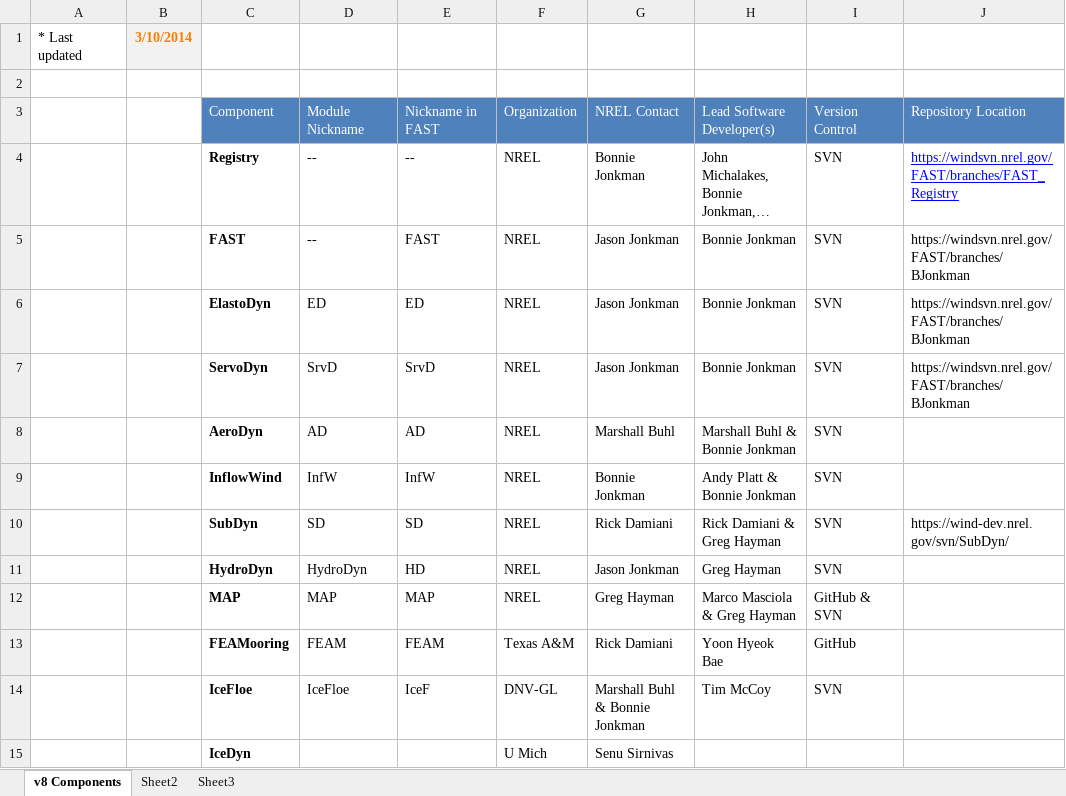
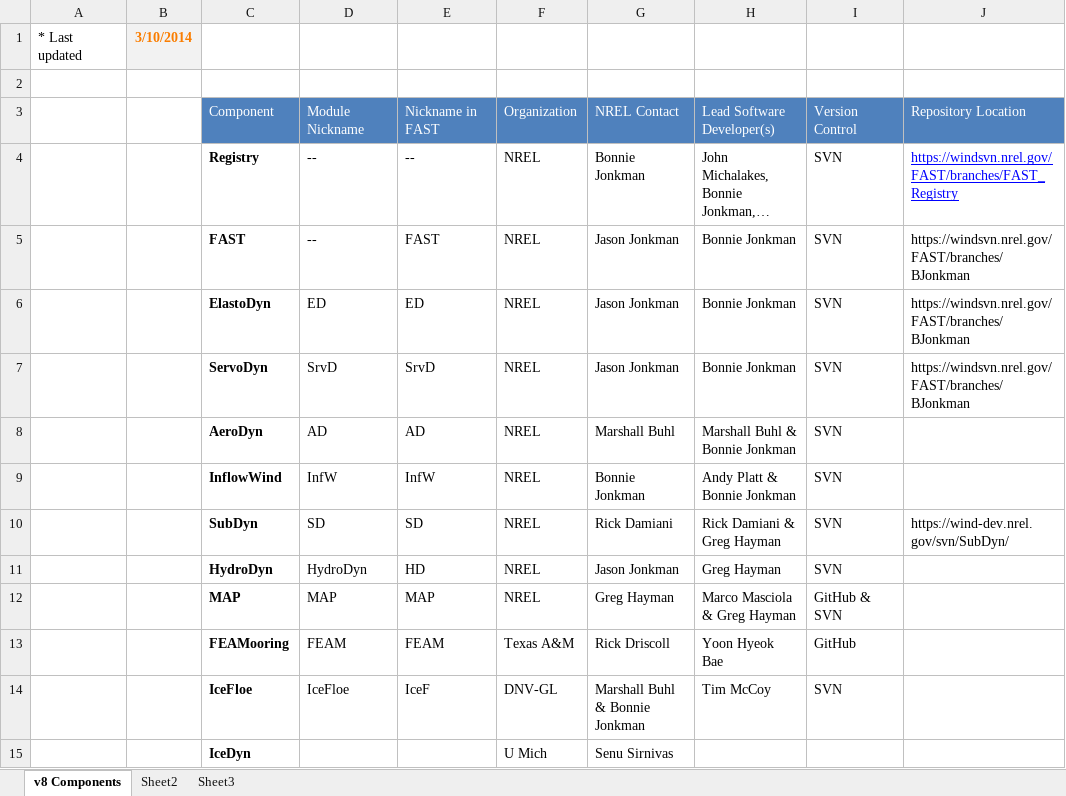
Before and after one commit to old-NWTC/FAST, an Excel workbook: Docs/FAST_Components.xlsm, sheet v8 Components, drawn as a sheet; long unchanged cells end in …; values as stored, in another font and other column widths than the file's, no borders; table styles not drawn; the diff names each change by its address in the sheet, - before the commit and + after, or states it on an @@ line.

```diff
--- a/Docs/FAST_Components.xlsm (sheet v8 Components)
+++ b/Docs/FAST_Components.xlsm (sheet v8 Components)
-G13: Rick Damiani
+G13: Rick Driscoll
```
Also changed, not shown: Source/RegistryEntries.xlsx, 29 other files.
